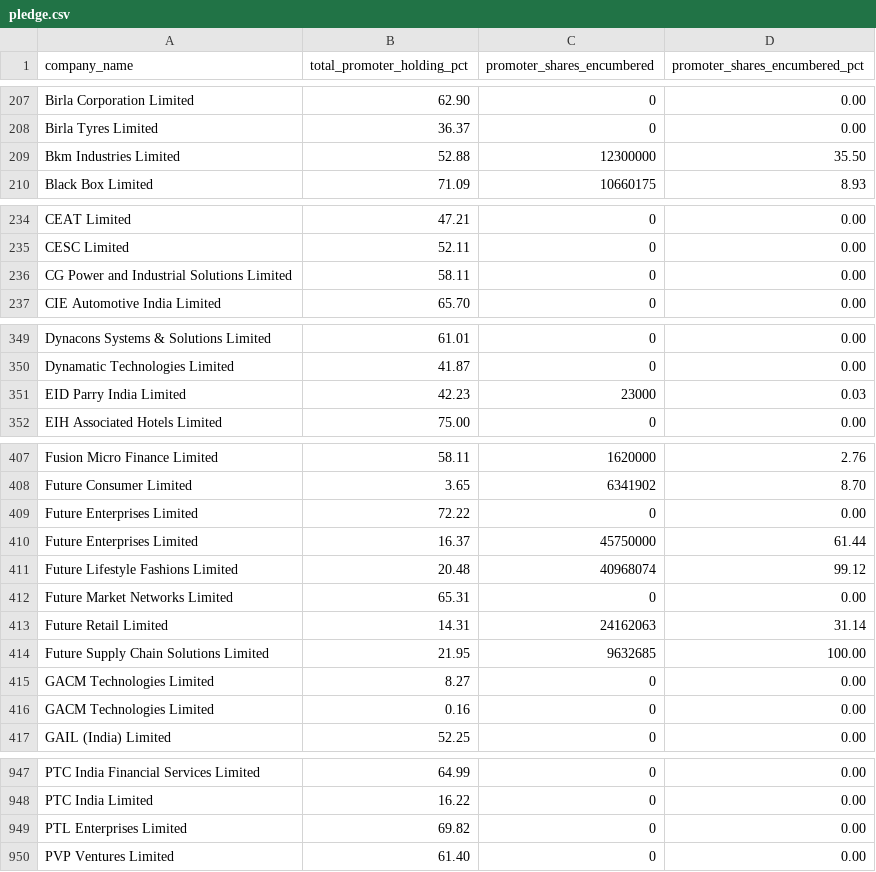
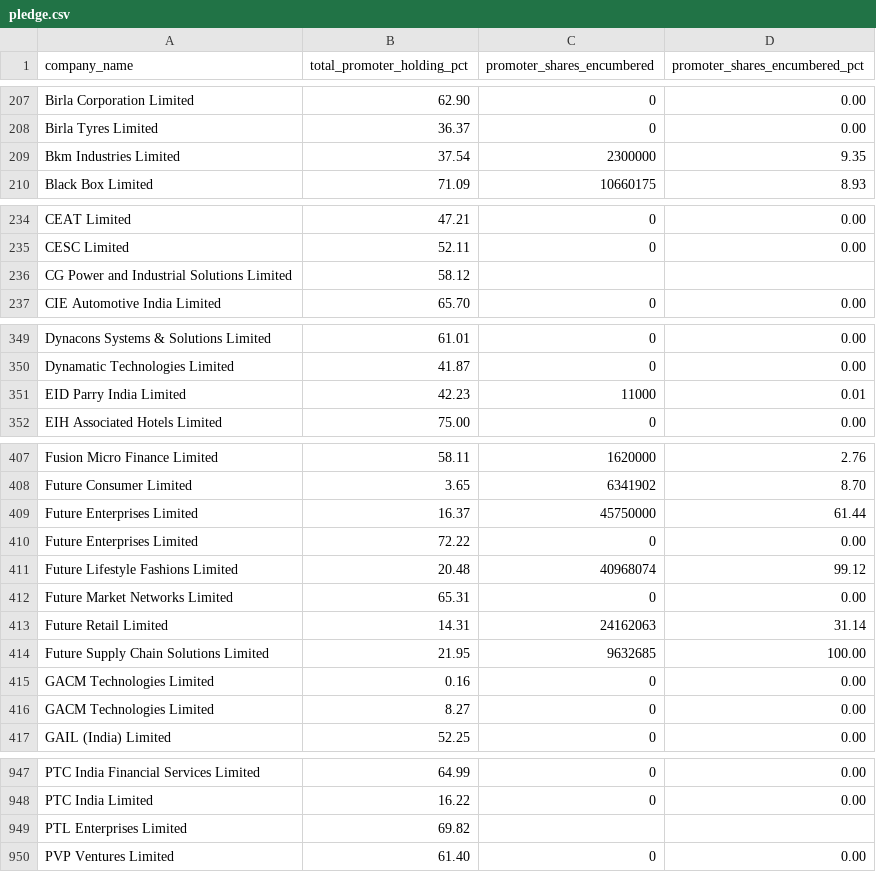
Before and after one commit to nikunjbaheti/NSE-Insider-Trading, a CSV file: pledge.csv, drawn as a sheet; only a part is shown, gaps mark what is left out; the diff covers the shown part only.

```diff
--- a/pledge.csv
+++ b/pledge.csv
@@ -208,3 +208,3 @@ Birla Corporation Limited,    62.90,0,     0.00
 Birla Tyres Limited,    36.37,0,     0.00
-Bkm Industries Limited,    52.88,12300000,    35.50
+Bkm Industries Limited,    37.54,2300000,     9.35
 Black Box Limited,    71.09,10660175,     8.93
@@ -235,3 +235,3 @@ CEAT Limited,    47.21,0,     0.00
 CESC Limited,    52.11,0,     0.00
-CG Power and Industrial Solutions Limited,    58.11,0,     0.00
+CG Power and Industrial Solutions Limited,    58.12,,
 CIE Automotive India Limited,    65.70,0,     0.00
@@ -350,3 +350,3 @@ Dynacons Systems & Solutions Limited,    61.01,0,     0.00
 Dynamatic Technologies Limited,    41.87,0,     0.00
-EID Parry India Limited,    42.23,23000,     0.03
+EID Parry India Limited,    42.23,11000,     0.01
 EIH Associated Hotels Limited,    75.00,0,     0.00
@@ -408,4 +408,4 @@ Fusion Micro Finance Limited,    58.11,1620000,     2.76
 Future Consumer Limited,     3.65,6341902,     8.70
+Future Enterprises Limited,    16.37,45750000,    61.44
 Future Enterprises Limited,    72.22,0,     0.00
-Future Enterprises Limited,    16.37,45750000,    61.44
 Future Lifestyle Fashions Limited,    20.48,40968074,    99.12
@@ -414,4 +414,4 @@ Future Retail Limited,    14.31,24162063,    31.14
 Future Supply Chain Solutions Limited,    21.95,9632685,   100.00
+GACM Technologies Limited,     0.16,0,     0.00
 GACM Technologies Limited,     8.27,0,     0.00
-GACM Technologies Limited,     0.16,0,     0.00
 GAIL (India) Limited,    52.25,0,     0.00
@@ -948,3 +948,3 @@ PTC India Financial Services Limited,    64.99,0,     0.00
 PTC India Limited,    16.22,0,     0.00
-PTL Enterprises Limited,    69.82,0,     0.00
+PTL Enterprises Limited,    69.82,,
 PVP Ventures Limited,    61.40,0,     0.00
```
Also changed, not shown: 1 moved row and 1 edited cell elsewhere in this file.
